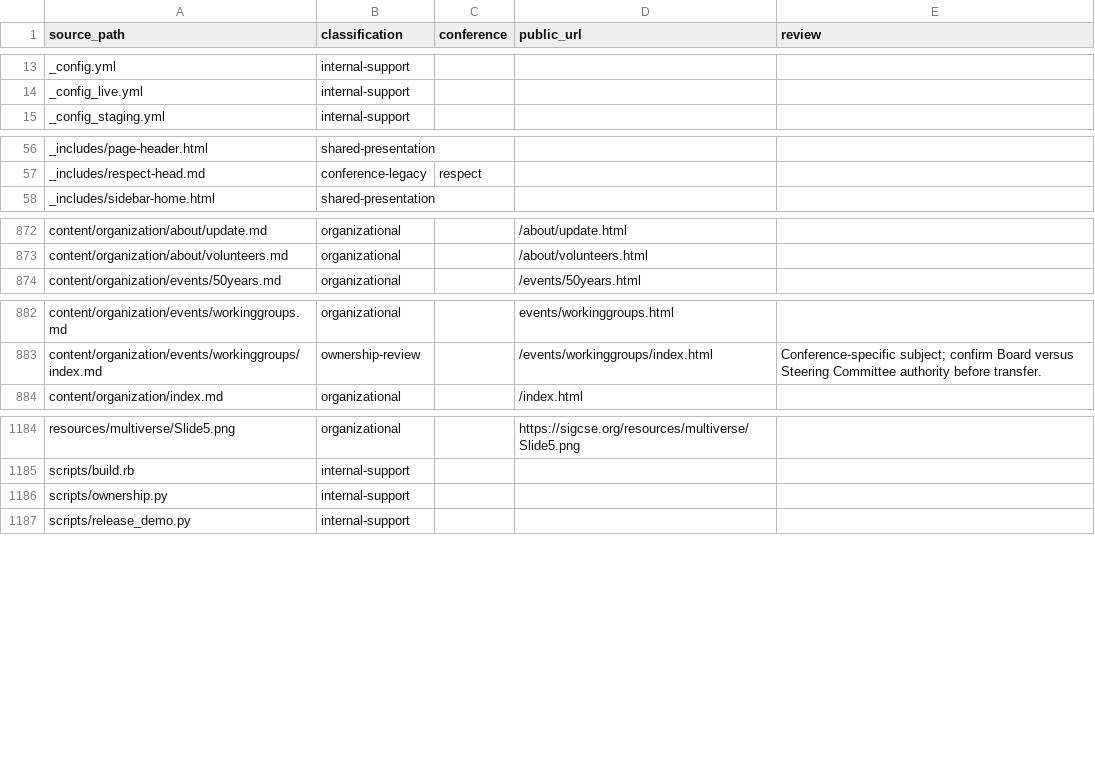
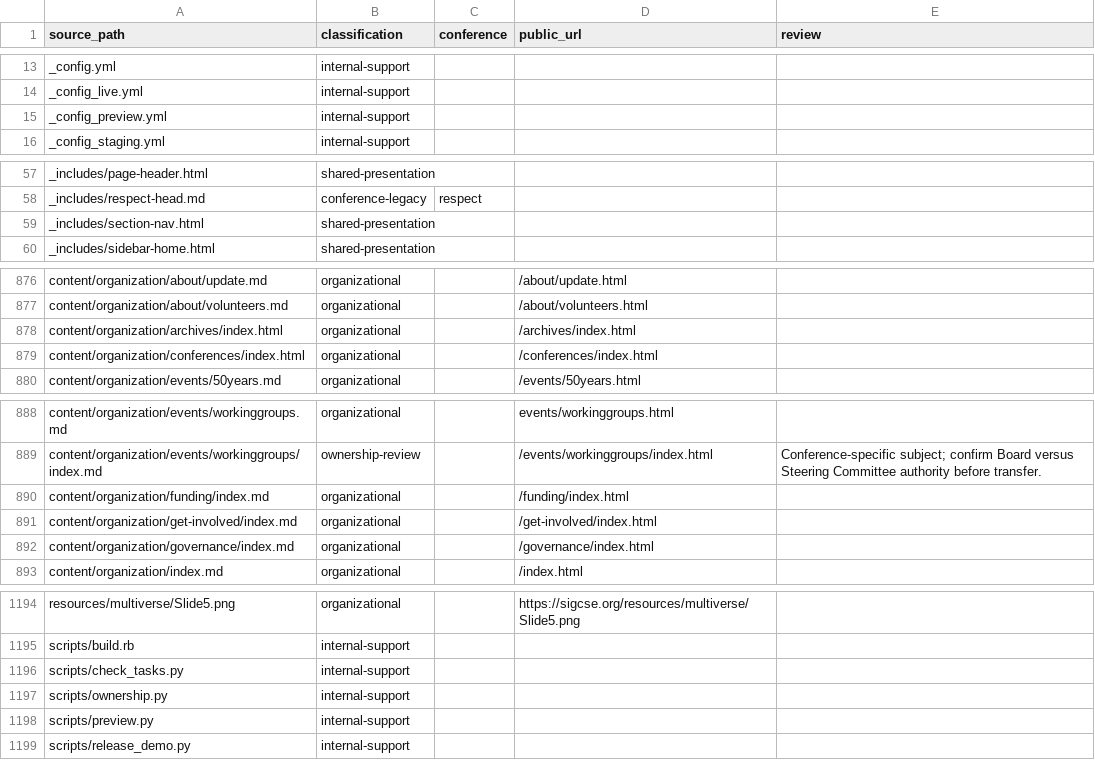
Before and after one commit to sigcsets/sigcse-org, a CSV file: docs/content/ownership.csv, drawn as a sheet; only a part is shown, gaps mark what is left out; the diff covers the shown part only.

Commit message:
design: deliver task-oriented responsive organizational website

```diff
--- a/docs/content/ownership.csv
+++ b/docs/content/ownership.csv
@@ -14,2 +14,3 @@ _config.yml,internal-support,,,
 _config_live.yml,internal-support,,,
+_config_preview.yml,internal-support,,,
 _config_staging.yml,internal-support,,,
@@ -57,2 +58,3 @@ _includes/page-header.html,shared-presentation,,,
 _includes/respect-head.md,conference-legacy,respect,,
+_includes/section-nav.html,shared-presentation,,,
 _includes/sidebar-home.html,shared-presentation,,,
@@ -873,2 +877,4 @@ content/organization/about/update.md,organizational,,/about/update.html,
 content/organization/about/volunteers.md,organizational,,/about/volunteers.html,
+content/organization/archives/index.html,organizational,,/archives/index.html,
+content/organization/conferences/index.html,organizational,,/conferences/index.html,
 content/organization/events/50years.md,organizational,,/events/50years.html,
@@ -883,2 +889,5 @@ content/organization/events/workinggroups.md,organizational,,events/workinggroup
 content/organization/events/workinggroups/index.md,ownership-review,,/events/workinggroups/index.html,Conference-specific subject; confirm Board versus Steering Committee authority before transfer.
+content/organization/funding/index.md,organizational,,/funding/index.html,
+content/organization/get-involved/index.md,organizational,,/get-involved/index.html,
+content/organization/governance/index.md,organizational,,/governance/index.html,
 content/organization/index.md,organizational,,/index.html,
@@ -1185,3 +1195,5 @@ resources/multiverse/Slide5.png,organizational,,https://sigcse.org/resources/mul
 scripts/build.rb,internal-support,,,
+scripts/check_tasks.py,internal-support,,,
 scripts/ownership.py,internal-support,,,
+scripts/preview.py,internal-support,,,
 scripts/release_demo.py,internal-support,,,
```
Also changed, not shown: 3 added rows elsewhere in this file, 52 other files.
